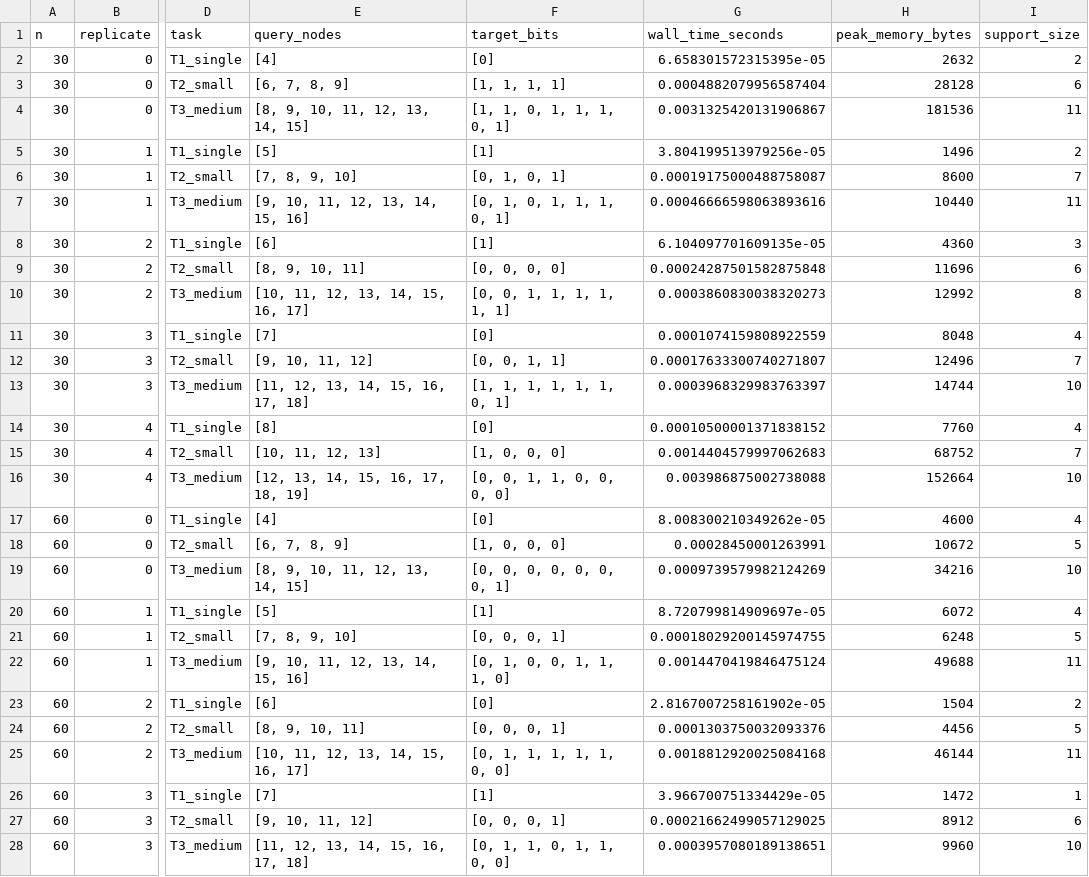
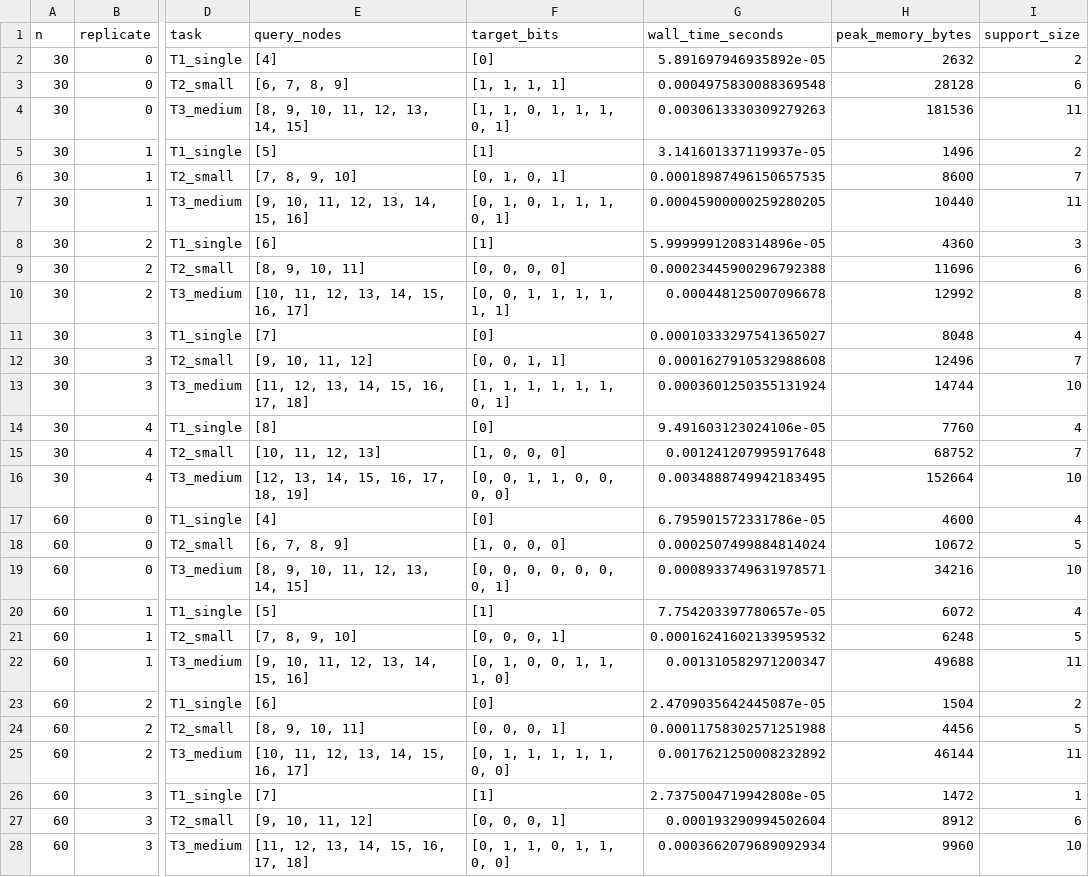
Before and after one commit to albertoHdzE/CausalBool, a CSV file: papers/method/code/scalability_resource_envelope/exact_runs.csv, drawn as a sheet; only a part is shown, gaps mark what is left out; the diff covers the shown part only; the diff names each change by its address in the sheet, - before the commit and + after, or states it on an @@ line.

Commit message:
Prepare papers/method/code as self-contained companion repository
- Add lib/CausalBoolCore.wl: standalone gate dispatch (ApplyGate, 11 gate
  families) and CreateRepertoiresDispatch; zero external dependencies
- Patch mixed_interaction_10node.wl and dynamical_landscape_10node.wl to
  load lib/CausalBoolCore.wl instead of src/Packages; remove projectRoot
  navigation and Needs[] calls — both scripts now run from any location
- Add README.md at repo root with structure overview, prerequisites, run
  instructions, and expected verification outputs
- Add per-experiment README.md files for all three subdirectories
- Add run_all.sh master runner with WOLFRAM and PYTHON env-var overrides
- Add .gitignore (pycache, pyc, DS_Store)
- Refresh scalability benchmark outputs (deterministic; timing columns vary
  by machine but structural results are seed-fixed)

All three Python scripts verified passing (exit 0). Wolfram scripts patched
and structurally verified; require a valid Wolfram licence to execute.

```diff
--- a/papers/method/code/scalability_resource_envelope/exact_runs.csv
+++ b/papers/method/code/scalability_resource_envelope/exact_runs.csv
-G2 (wall_time_seconds): 6.658301572315395e-05
+G2 (wall_time_seconds): 5.891697946935892e-05
-G3 (wall_time_seconds): 0.0004882079956587404
+G3 (wall_time_seconds): 0.0004975830088369548
-G4 (wall_time_seconds): 0.0031325420131906867
+G4 (wall_time_seconds): 0.0030613330309279263
-G5 (wall_time_seconds): 3.804199513979256e-05
+G5 (wall_time_seconds): 3.141601337119937e-05
-G6 (wall_time_seconds): 0.00019175000488758087
+G6 (wall_time_seconds): 0.00018987496150657535
-G7 (wall_time_seconds): 0.00046666598063893616
+G7 (wall_time_seconds): 0.00045900000259280205
-G8 (wall_time_seconds): 6.104097701609135e-05
+G8 (wall_time_seconds): 5.9999991208314896e-05
-G9 (wall_time_seconds): 0.00024287501582875848
+G9 (wall_time_seconds): 0.00023445900296792388
-G10 (wall_time_seconds): 0.0003860830038320273
+G10 (wall_time_seconds): 0.000448125007096678
-G11 (wall_time_seconds): 0.0001074159808922559
+G11 (wall_time_seconds): 0.00010333297541365027
-G12 (wall_time_seconds): 0.00017633300740271807
+G12 (wall_time_seconds): 0.0001627910532988608
-G13 (wall_time_seconds): 0.0003968329983763397
+G13 (wall_time_seconds): 0.0003601250355131924
-G14 (wall_time_seconds): 0.00010500001371838152
+G14 (wall_time_seconds): 9.491603123024106e-05
-G15 (wall_time_seconds): 0.0014404579997062683
+G15 (wall_time_seconds): 0.001241207995917648
-G16 (wall_time_seconds): 0.003986875002738088
+G16 (wall_time_seconds): 0.0034888749942183495
-G17 (wall_time_seconds): 8.008300210349262e-05
+G17 (wall_time_seconds): 6.795901572331786e-05
-G18 (wall_time_seconds): 0.00028450001263991
+G18 (wall_time_seconds): 0.0002507499884814024
-G19 (wall_time_seconds): 0.0009739579982124269
+G19 (wall_time_seconds): 0.0008933749631978571
-G20 (wall_time_seconds): 8.720799814909697e-05
+G20 (wall_time_seconds): 7.754203397780657e-05
-G21 (wall_time_seconds): 0.00018029200145974755
+G21 (wall_time_seconds): 0.00016241602133959532
-G22 (wall_time_seconds): 0.0014470419846475124
+G22 (wall_time_seconds): 0.001310582971200347
-G23 (wall_time_seconds): 2.8167007258161902e-05
+G23 (wall_time_seconds): 2.4709035642445087e-05
-G24 (wall_time_seconds): 0.0001303750032093376
+G24 (wall_time_seconds): 0.00011758302571251988
-G25 (wall_time_seconds): 0.0018812920025084168
+G25 (wall_time_seconds): 0.0017621250008232892
-G26 (wall_time_seconds): 3.966700751334429e-05
+G26 (wall_time_seconds): 2.7375004719942808e-05
-G27 (wall_time_seconds): 0.00021662499057129025
+G27 (wall_time_seconds): 0.000193290994502604
-G28 (wall_time_seconds): 0.0003957080189138651
+G28 (wall_time_seconds): 0.0003662079689092934
```
Also changed, not shown: 33 edited cells elsewhere in this file, papers/method/code/scalability_resource_envelope/exact_aggregated.csv, 14 other files.
